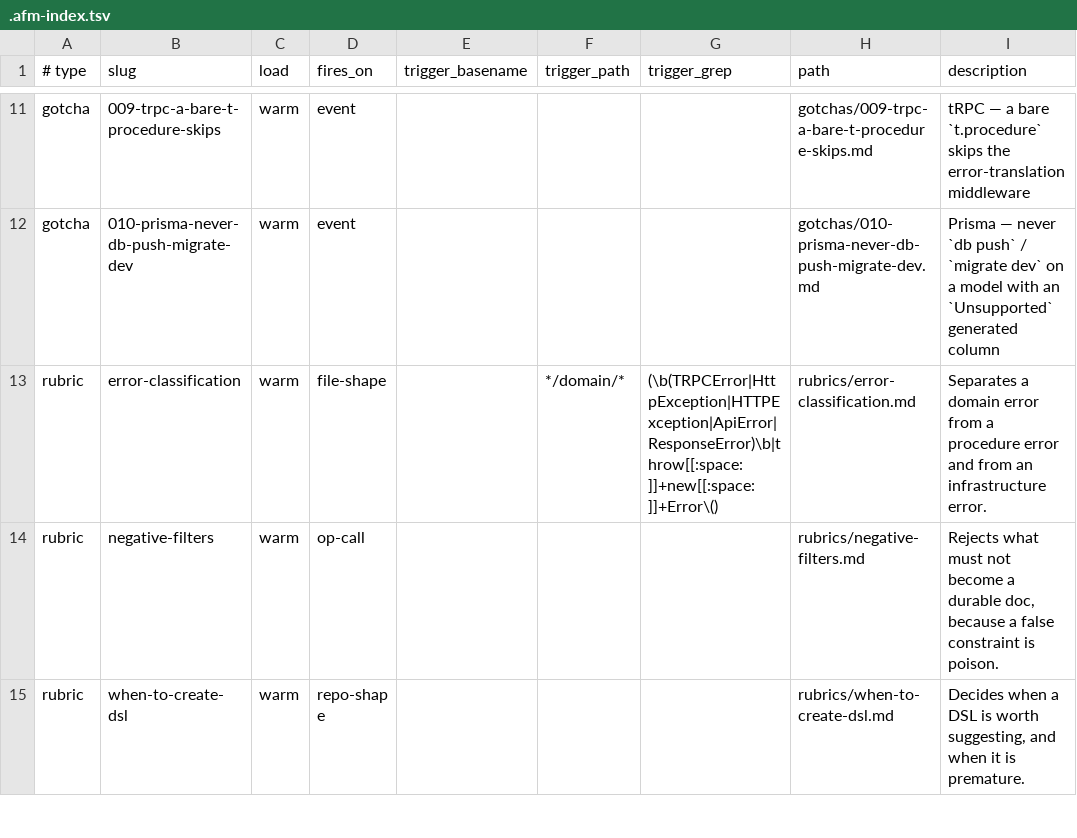
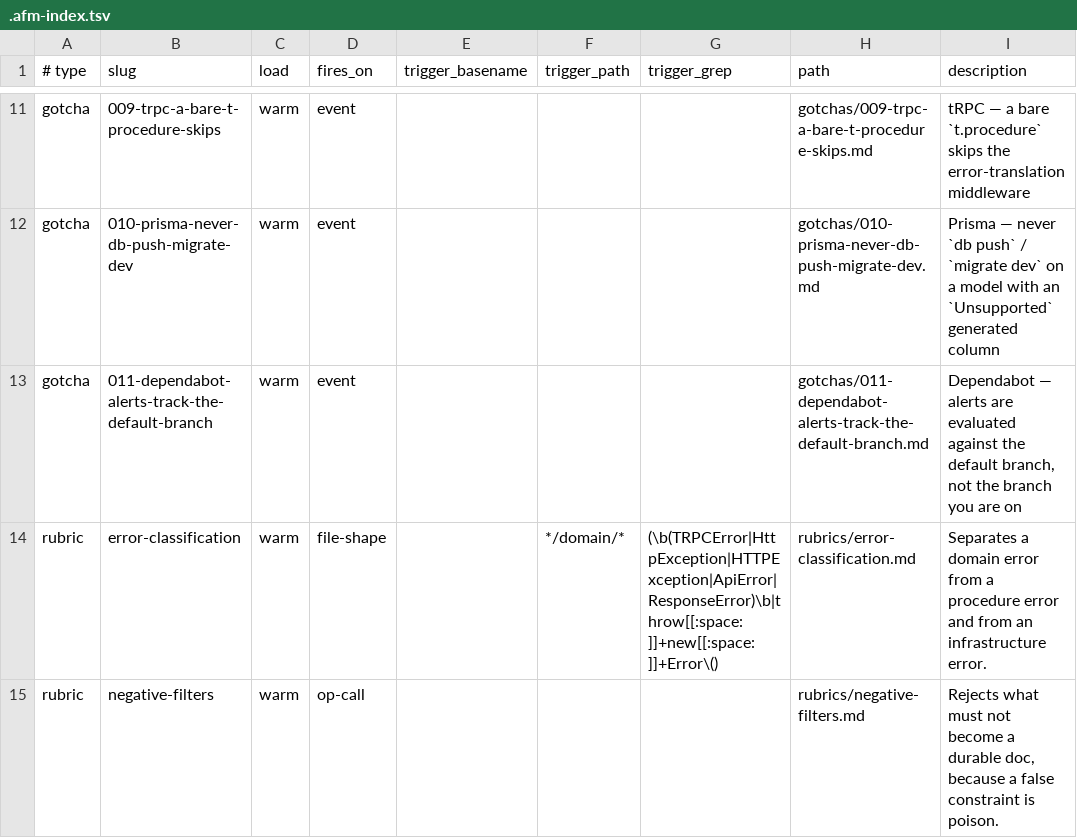
Before and after one commit to SemIdea/bearboo, a TSV file: docs/.afm-index.tsv, drawn as a sheet; only a part is shown, gaps mark what is left out; the shorter side is filled out with more unchanged rows; the diff names each change by its address in the sheet, - before the commit and + after, or states it on an @@ line.

Commit message:
docs(029): register the Dependabot default-branch gotcha
The alert list is evaluated against main and does not close a stale
manifest. Outcome of T005: 93 alerts dismissed as not_used (comment cites
181f303); 5 more cleared by Dependabot re-evaluation; 4 remain open
(vitest/postcss, package.json manifest) until the fix reaches main.

US-020.

```diff
--- a/docs/.afm-index.tsv
+++ b/docs/.afm-index.tsv
+row 13: gotcha | 011-dependabot-alerts-track-the-default-branch | warm | event |  |  |  | gotchas/011-dependabot-alerts-track-the-default-branch.md | Dependabot — alerts are evaluated against the default branch, not the branch you are on
```
Also changed, not shown: 4 other files.
